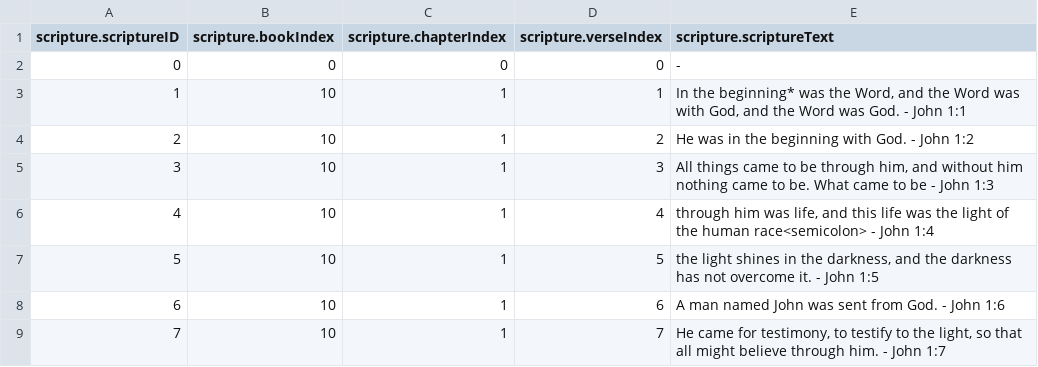
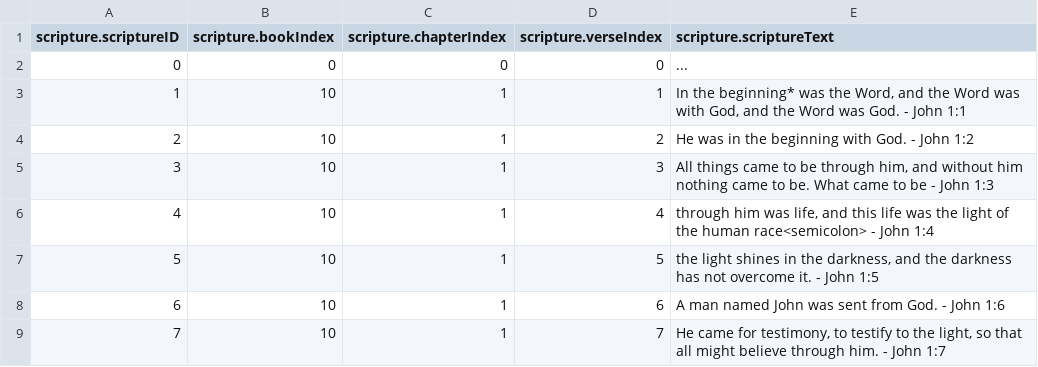
Before and after one commit to mezcel/printf-time, a CSV file: database/csv/scripture.csv, drawn as a sheet; only a part is shown.

```diff
--- a/database/csv/scripture.csv
+++ b/database/csv/scripture.csv
@@ -1,3 +1,3 @@
 "scripture.scriptureID";"scripture.bookIndex";"scripture.chapterIndex";"scripture.verseIndex";"scripture.scriptureText"
-0;0;0;0;"-"
+0;0;0;0;"..."
 1;10;1;1;"In the beginning* was the Word, and the Word was with God, and the Word was God. - John 1:1"
```
Also changed, not shown: database/csv/decade.csv, database/csv/message.csv.
